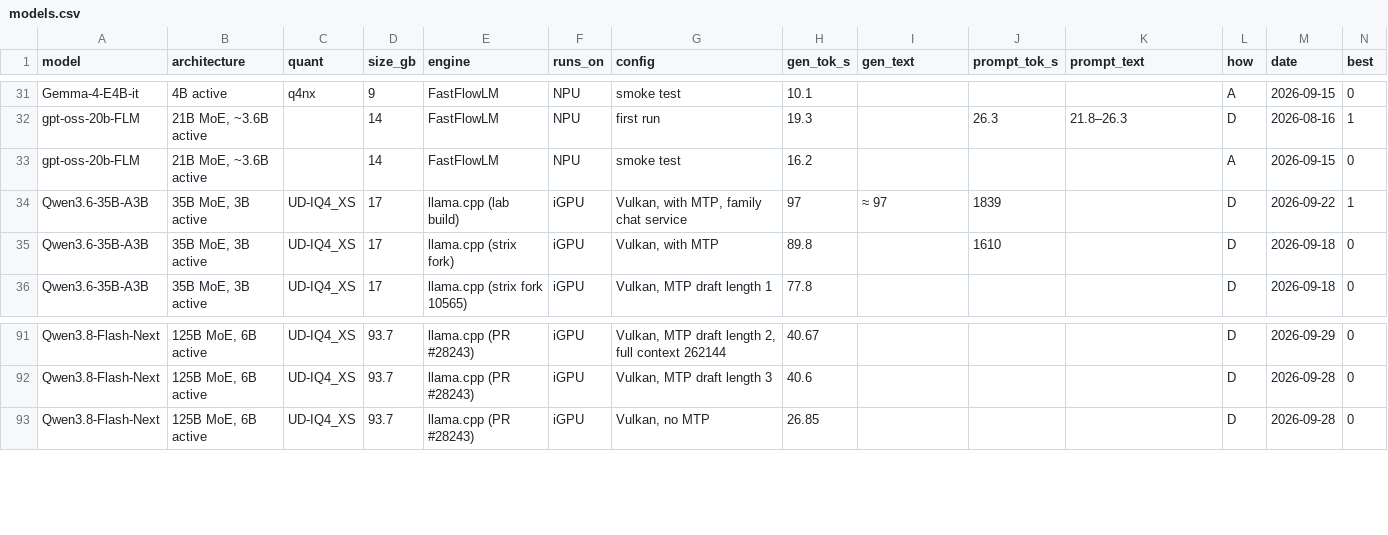
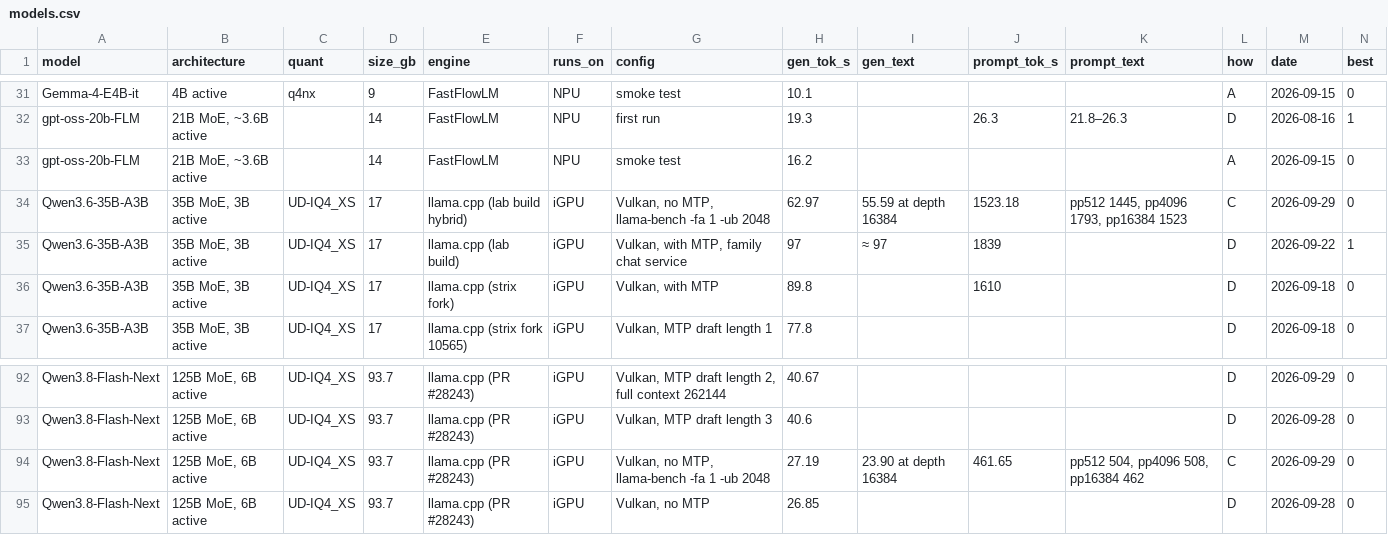
Before and after one commit to huppiflupp/strix-halo-llm-speeds, a CSV file: models.csv, drawn as a sheet; only a part is shown, gaps mark what is left out; rows hold the shown columns only; the diff names each change by its address in the sheet, - before the commit and + after, or states it on an @@ line.

```diff
--- a/models.csv
+++ b/models.csv
+row 34: Qwen3.6-35B-A3B | 35B MoE, 3B active | UD-IQ4_XS | 17 | llama.cpp (lab build hybrid) | iGPU | Vulkan, no MTP, llama-bench -fa 1 -ub 2048 | 62.97 | 55.59 at depth 16384 | 1523.18 | pp512 1445, pp4096 1793, pp16384 1523 | C | 2026-09-29 | 0
+row 94: Qwen3.8-Flash-Next | 125B MoE, 6B active | UD-IQ4_XS | 93.7 | llama.cpp (PR #28243) | iGPU | Vulkan, no MTP, llama-bench -fa 1 -ub 2048 | 27.19 | 23.90 at depth 16384 | 461.65 | pp512 504, pp4096 508, pp16384 462 | C | 2026-09-29 | 0
```
Also changed, not shown: 2 other files.
